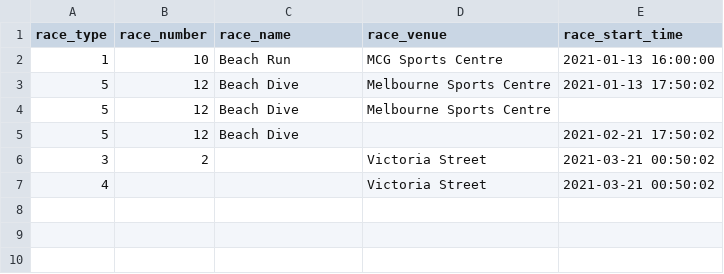
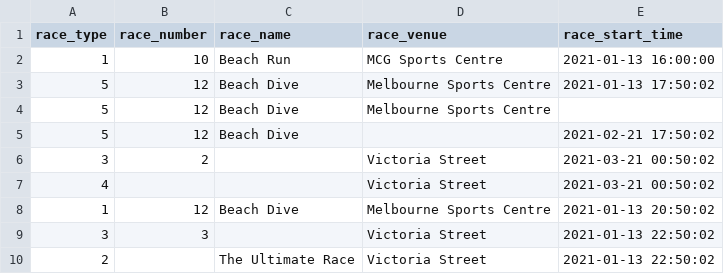
Before and after one commit to Goolace/API-for-Next-to-Jump, a CSV file: data1.csv, drawn as a sheet; the diff names each change by its address in the sheet, - before the commit and + after, or states it on an @@ line.

Commit message:
Implement race info for display and returned output

```diff
--- a/data1.csv
+++ b/data1.csv
+row 8: 1 | 12 | Beach Dive | Melbourne Sports Centre | 2021-01-13 20:50:02
+row 9: 3 | 3 |  | Victoria Street | 2021-01-13 22:50:02
+row 10: 2 |  | The Ultimate Race | Victoria Street | 2021-01-13 22:50:02
```
Also changed, not shown: 1 other file.
